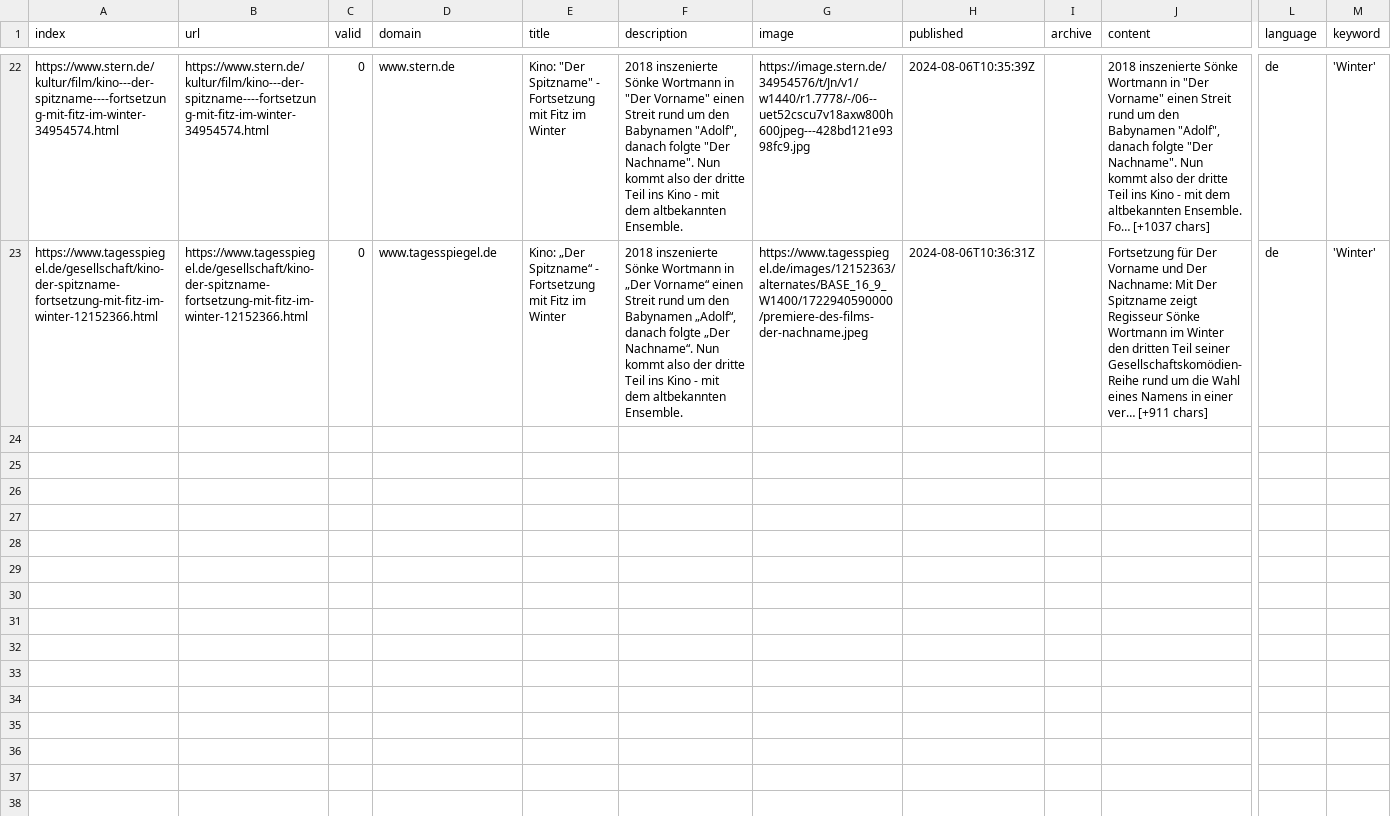
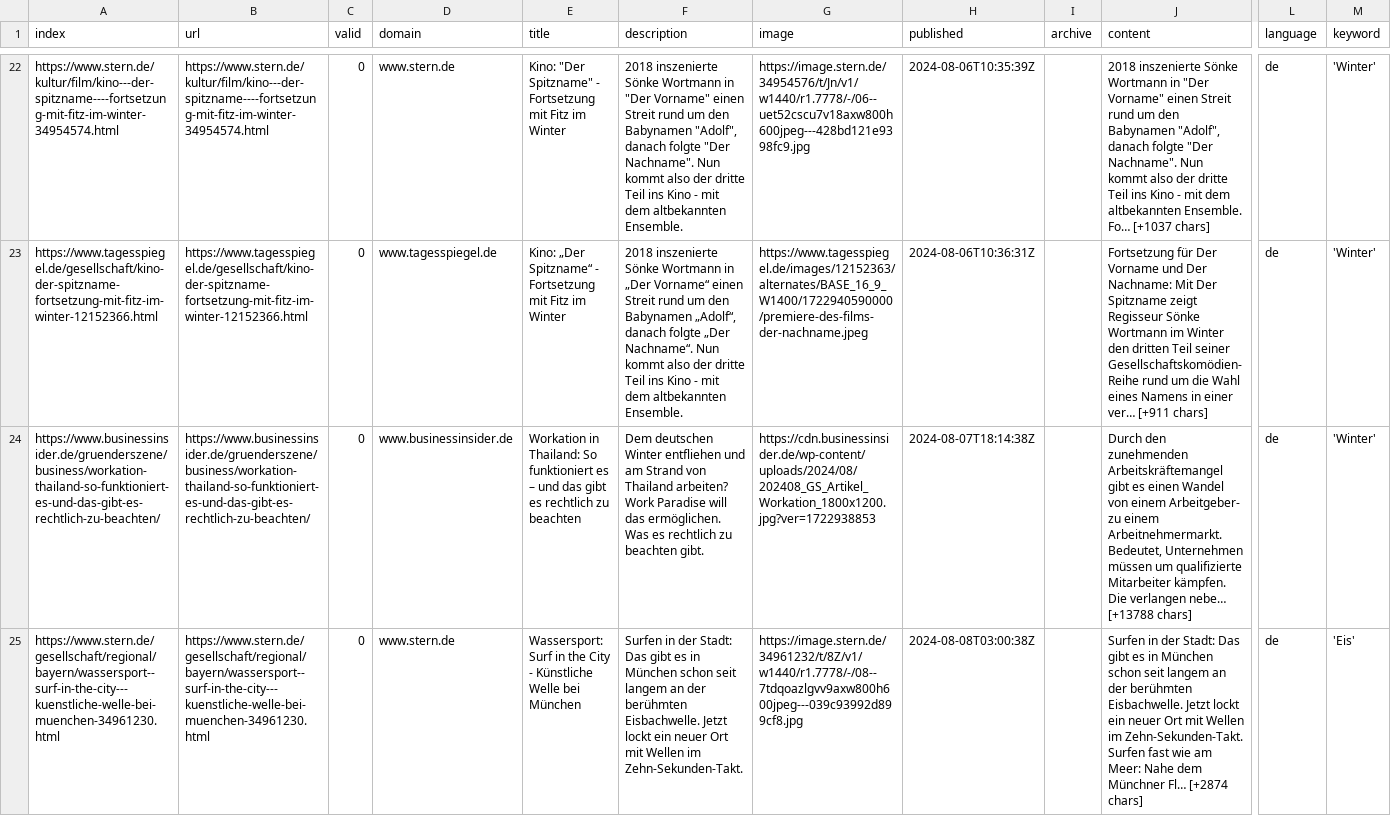
Before and after one commit to svpblank1/winterIsComing2, a CSV file: csv/news_2024_08.csv, drawn as a sheet; only a part is shown, gaps mark what is left out; rows hold the shown columns only; ↵ is a line break in a cell; the diff covers the shown part only; the diff names each change by its address in the sheet, - before the commit and + after, or states it on an @@ line.

```diff
--- a/csv/news_2024_08.csv
+++ b/csv/news_2024_08.csv
+row 24: https://www.businessinsider.de/gruenderszene/business/workation-thailand-so-funktioniert-es-und-das-gibt-es-rechtlich-zu-beachten/ | https://www.businessinsider.de/gruenderszene/business/workation-thailand-so-funktioniert-es-und-das-gibt-es-rechtlich-zu-beachten/ | 0 | www.businessinsider.de | Workation in Thailand: So funktioniert es – und das gibt es rechtlich zu beachten | Dem deutschen Winter entfliehen und am Strand von Thailand arbeiten? Work Paradise will das ermöglichen. Was es rechtlich zu beachten gibt. | https://cdn.businessinsider.de/wp-content/uploads/2024/08/202408_GS_Artikel_Workation_1800x1200.jpg?ver=1722938853 | 2024-08-07T18:14:38Z |  | Durch den zunehmenden Arbeitskräftemangel gibt es einen Wandel von einem Arbeitgeber- zu einem Arbeitnehmermarkt. Bedeutet, Unternehmen müssen um qualifizierte Mitarbeiter kämpfen. Die verlangen nebe… [+13788 chars] | de | 'Winter'
+row 25: https://www.stern.de/gesellschaft/regional/bayern/wassersport--surf-in-the-city---kuenstliche-welle-bei-muenchen-34961230.html | https://www.stern.de/gesellschaft/regional/bayern/wassersport--surf-in-the-city---kuenstliche-welle-bei-muenchen-34961230.html | 0 | www.stern.de | Wassersport: Surf in the City - Künstliche Welle bei München | Surfen in der Stadt: Das gibt es in München schon seit langem an der berühmten Eisbachwelle. Jetzt lockt ein neuer Ort mit Wellen im Zehn-Sekunden-Takt. | https://image.stern.de/34961232/t/8Z/v1/w1440/r1.7778/-/08--7tdqoazlgvv9axw800h600jpeg---039c93992d899cf8.jpg | 2024-08-08T03:00:38Z |  | Surfen in der Stadt: Das gibt es in München schon seit langem an der berühmten Eisbachwelle. Jetzt lockt ein neuer Ort mit Wellen im Zehn-Sekunden-Takt. ↵ Surfen fast wie am Meer: Nahe dem Münchner Fl… [+2874 chars] | de | 'Eis'
```
Also changed, not shown: 3 added rows elsewhere in this file, keywords.csv.
